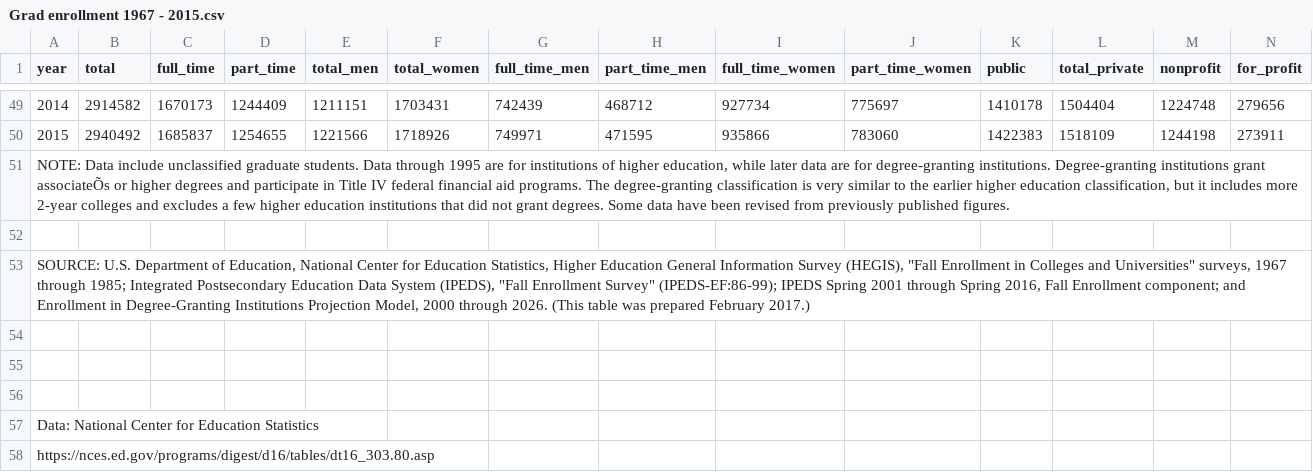
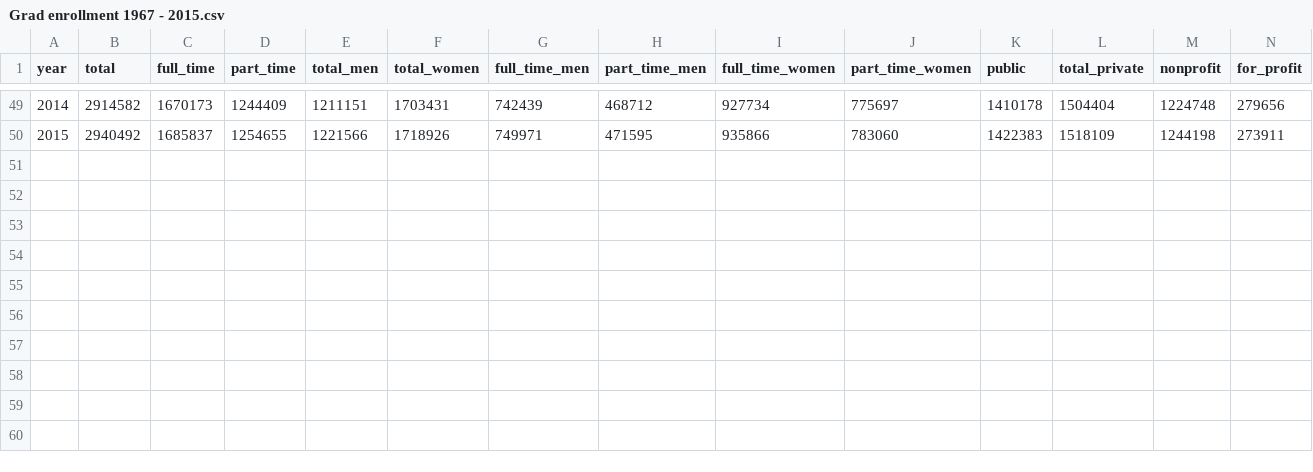
Before and after one commit to gorchels/esm-206-assignment-5, a CSV file: Grad enrollment 1967 - 2015.csv, drawn as a sheet; only a part is shown, gaps mark what is left out; the diff names each change by its address in the sheet, - before the commit and + after, or states it on an @@ line.

Commit message:
Started part 1 regression

```diff
--- a/Grad enrollment 1967 - 2015.csv
+++ b/Grad enrollment 1967 - 2015.csv
-row 51: NOTE: Data include unclassified graduate students. Data through 1995 are for institutions of higher education, while later data are for degree-granting institutions. Degree-granting institutions grant associateÕs or higher degrees and participate in Title IV federal financial aid programs. The degree-granting classification is very similar to the earlier higher education classification, but it includes more 2-year colleges and excludes a few higher education institutions that did not grant degrees. Some data have been revised from previously published figures.
-row 52: (empty)
-row 53: SOURCE: U.S. Department of Education, National Center for Education Statistics, Higher Education General Information Survey (HEGIS), "Fall Enrollment in Colleges and Universities" surveys, 1967 through 1985; Integrated Postsecondary Education Data System (IPEDS), "Fall Enrollment Survey" (IPEDS-EF:86-99); IPEDS Spring 2001 through Spring 2016, Fall Enrollment component; and Enrollment in Degree-Granting Institutions Projection Model, 2000 through 2026. (This table was prepared February 2017.)
-row 54: (empty)
-row 55: (empty)
-row 56: (empty)
-row 57: Data: National Center for Education Statistics
-row 58: https://nces.ed.gov/programs/digest/d16/tables/dt16_303.80.asp
```
Also changed, not shown: 1 other file.
